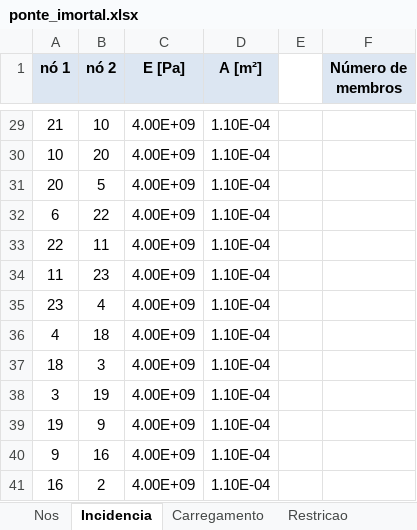
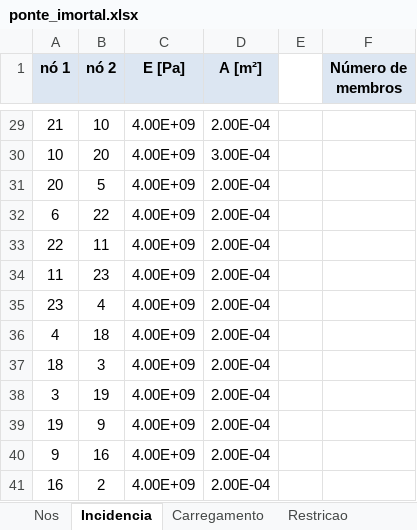
Before and after one commit to 4rfel/polyBridge, an Excel workbook: ponte_imortal.xlsx, sheet Incidencia, drawn as a sheet; only a part is shown, gaps mark what is left out; values as stored, in another font and other column widths than the file's, no borders; the diff covers the shown part only; the diff names each change by its address in the sheet, - before the commit and + after, or states it on an @@ line.

```diff
--- a/ponte_imortal.xlsx (sheet Incidencia)
+++ b/ponte_imortal.xlsx (sheet Incidencia)
-D29 (A [m²]): 1.10E-04
+D29 (A [m²]): 2.00E-04
-D30 (A [m²]): 1.10E-04
+D30 (A [m²]): 3.00E-04
-D31:D41 (A [m²]): 1.10E-04
+D31:D41 (A [m²]): 2.00E-04
```
Also changed, not shown: 23 edited cells elsewhere in this sheet, sheet Carregamento, 5 other files.
